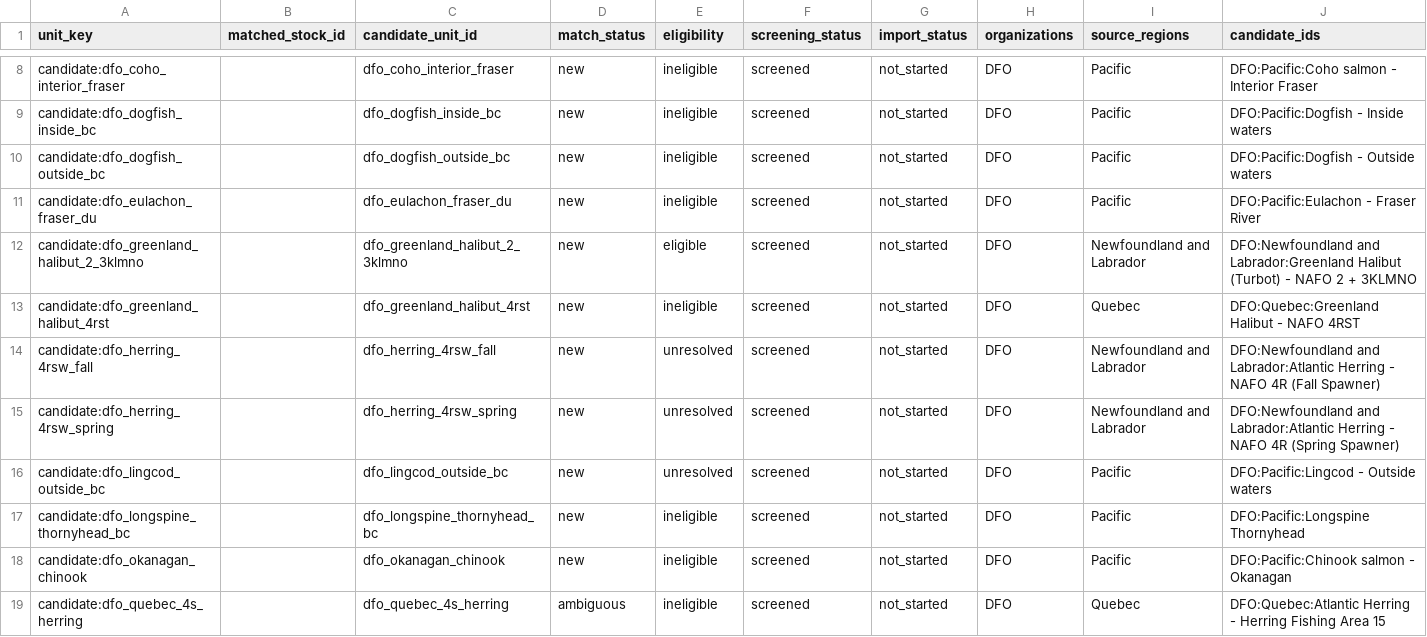
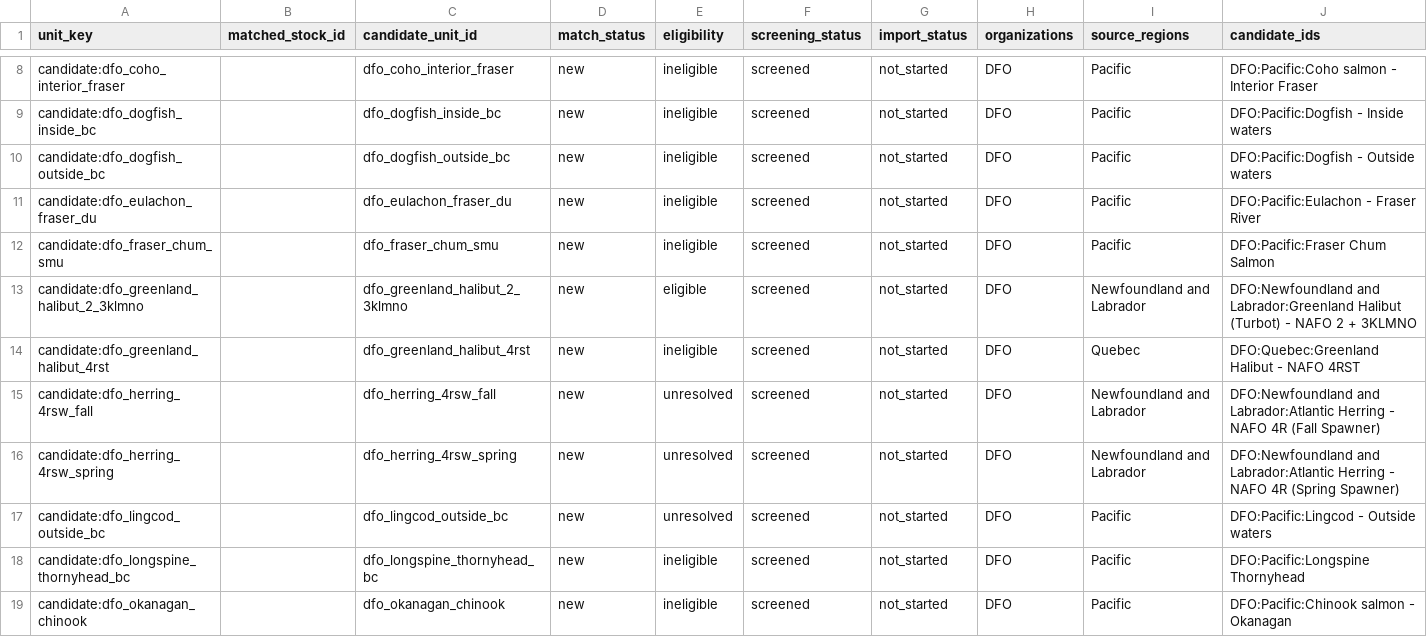
Before and after one commit to PaulRegular/tinyAM, a CSV file: analysis/comp_assessments/discovery/inventory_units.csv, drawn as a sheet; only a part is shown, gaps mark what is left out; the shorter side is filled out with more unchanged rows; rows hold the shown columns only; the diff names each change by its address in the sheet, - before the commit and + after, or states it on an @@ line.

Commit message:
Screen Fraser Chum assessment inventory rows

```diff
--- a/analysis/comp_assessments/discovery/inventory_units.csv
+++ b/analysis/comp_assessments/discovery/inventory_units.csv
+row 12: candidate:dfo_fraser_chum_smu |  | dfo_fraser_chum_smu | new | ineligible | screened | not_started | DFO | Pacific | DFO:Pacific:Fraser Chum Salmon
```
Also changed, not shown: analysis/comp_assessments/discovery/inventory_progress.csv, 6 other files.
